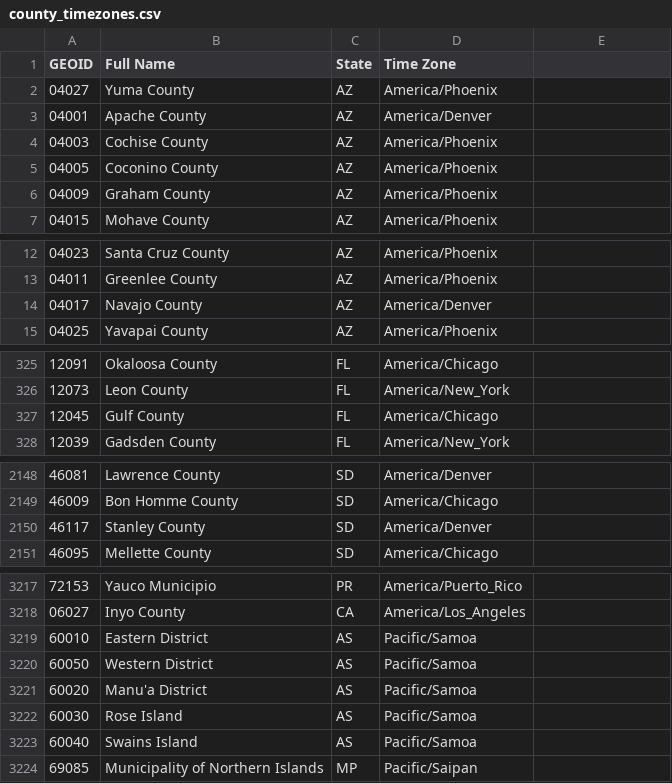
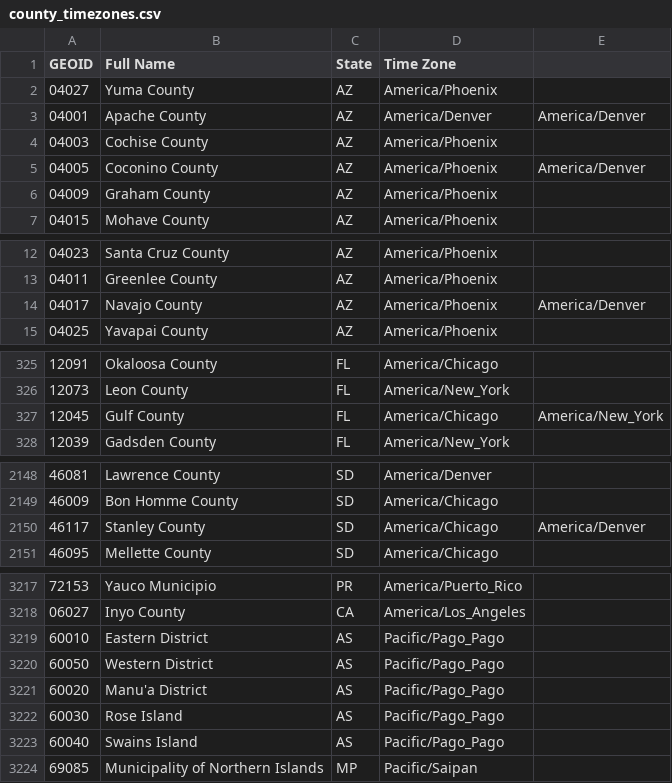
Before and after one commit to bdurand/us_geo, a CSV file: data/raw/info/county_timezones.csv, drawn as a sheet; only a part is shown, gaps mark what is left out; the diff covers the shown part only.

```diff
--- a/data/raw/info/county_timezones.csv
+++ b/data/raw/info/county_timezones.csv
@@ -2,5 +2,5 @@ GEOID,Full Name,State,Time Zone
 04027,Yuma County,AZ,America/Phoenix
-04001,Apache County,AZ,America/Denver
+04001,Apache County,AZ,America/Denver,America/Denver
 04003,Cochise County,AZ,America/Phoenix
-04005,Coconino County,AZ,America/Phoenix
+04005,Coconino County,AZ,America/Phoenix,America/Denver
 04009,Graham County,AZ,America/Phoenix
@@ -13,3 +13,3 @@ GEOID,Full Name,State,Time Zone
 04011,Greenlee County,AZ,America/Phoenix
-04017,Navajo County,AZ,America/Denver
+04017,Navajo County,AZ,America/Phoenix,America/Denver
 04025,Yavapai County,AZ,America/Phoenix
@@ -326,3 +326,3 @@ GEOID,Full Name,State,Time Zone
 12073,Leon County,FL,America/New_York
-12045,Gulf County,FL,America/Chicago
+12045,Gulf County,FL,America/Chicago,America/New_York
 12039,Gadsden County,FL,America/New_York
@@ -2149,3 +2149,3 @@ GEOID,Full Name,State,Time Zone
 46009,Bon Homme County,SD,America/Chicago
-46117,Stanley County,SD,America/Denver
+46117,Stanley County,SD,America/Chicago,America/Denver
 46095,Mellette County,SD,America/Chicago
@@ -3218,7 +3218,7 @@ GEOID,Full Name,State,Time Zone
 06027,Inyo County,CA,America/Los_Angeles
-60010,Eastern District,AS,Pacific/Samoa
-60050,Western District,AS,Pacific/Samoa
-60020,Manu'a District,AS,Pacific/Samoa
-60030,Rose Island,AS,Pacific/Samoa
-60040,Swains Island,AS,Pacific/Samoa
+60010,Eastern District,AS,Pacific/Pago_Pago
+60050,Western District,AS,Pacific/Pago_Pago
+60020,Manu'a District,AS,Pacific/Pago_Pago
+60030,Rose Island,AS,Pacific/Pago_Pago
+60040,Swains Island,AS,Pacific/Pago_Pago
 69085,Municipality of Northern Islands,MP,Pacific/Saipan
```
Also changed, not shown: 8 edited cells elsewhere in this file, data/2020_dist/counties.csv, 57 other files.
